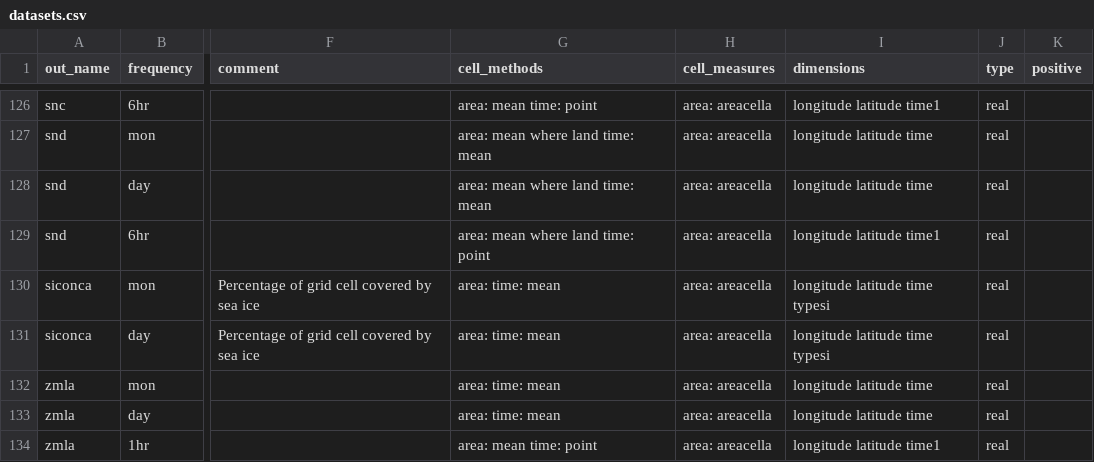
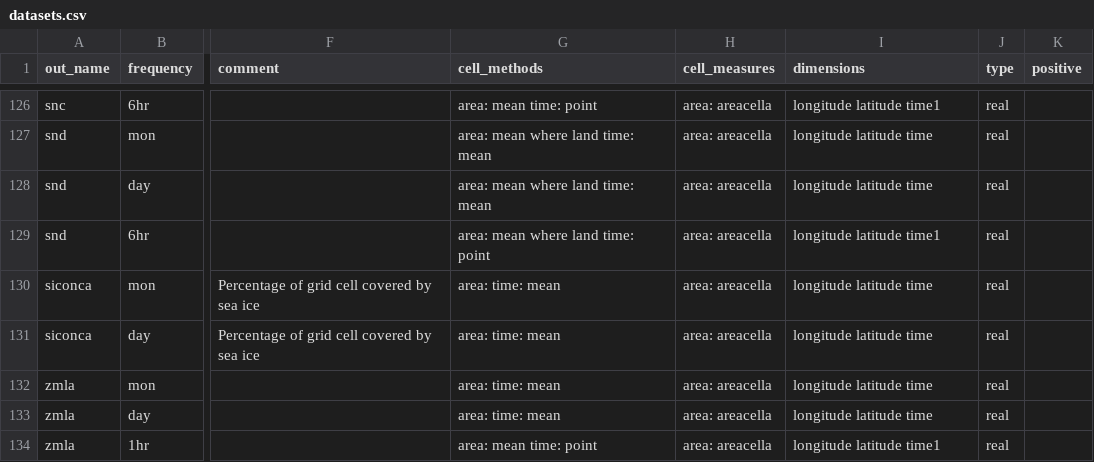
Before and after one commit to WCRP-CORDEX/data-request-table, a CSV file: cmor-table/datasets.csv, drawn as a sheet; only a part is shown, gaps mark what is left out; the diff names each change by its address in the sheet, - before the commit and + after, or states it on an @@ line.

Commit message:
remove typesi

```diff
--- a/cmor-table/datasets.csv
+++ b/cmor-table/datasets.csv
-I130:I131 (dimensions): longitude latitude time typesi
+I130:I131 (dimensions): longitude latitude time
```
